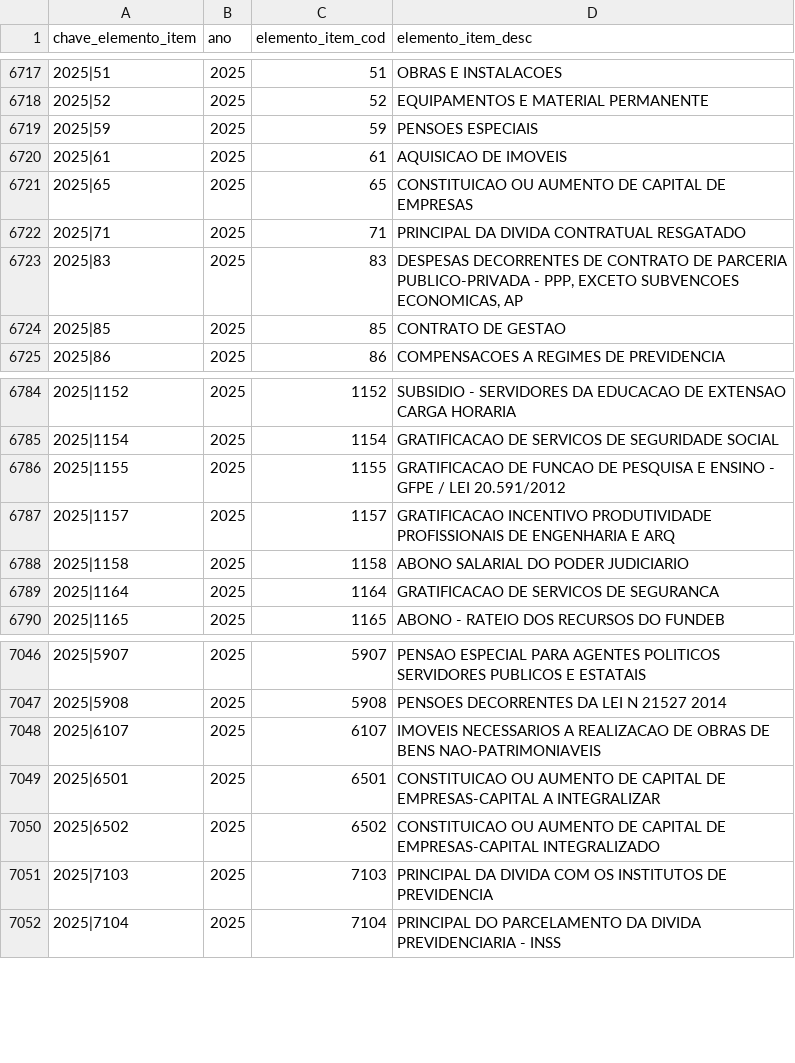
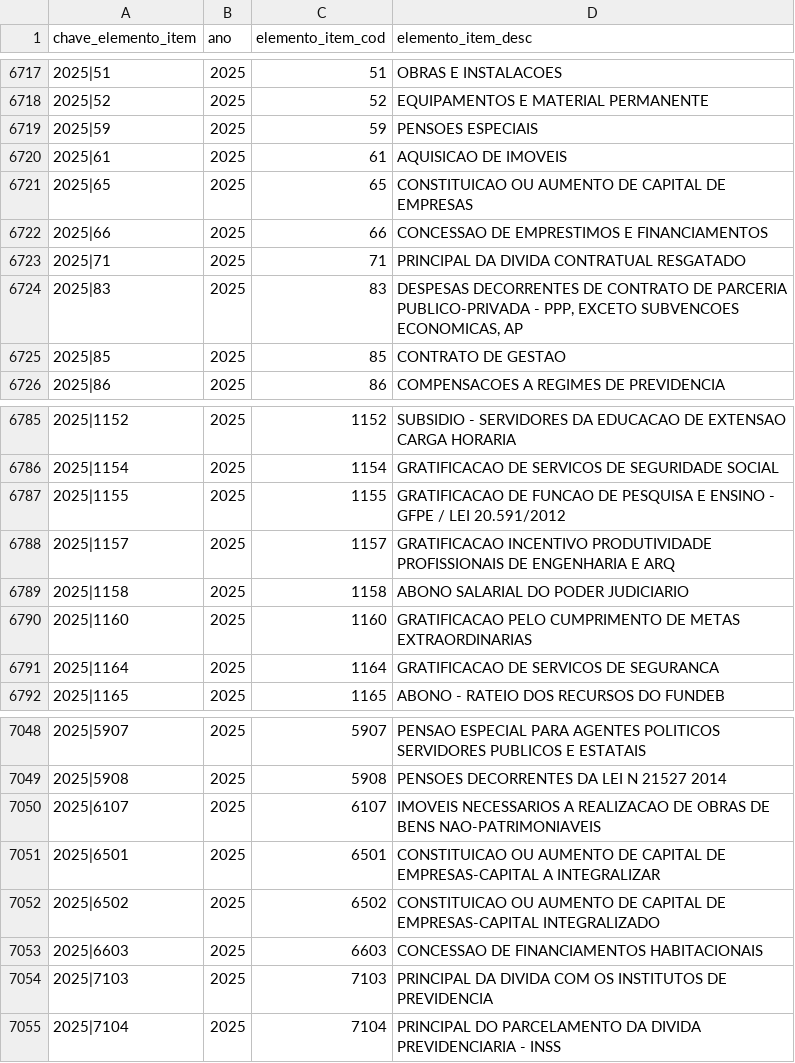
Before and after one commit to splor-mg/dados-aux-classificadores, a CSV file: data/elemento_item.csv, drawn as a sheet; only a part is shown, gaps mark what is left out.

```diff
--- a/data/elemento_item.csv
+++ b/data/elemento_item.csv
@@ -6721,2 +6721,3 @@ chave_elemento_item,ano,elemento_item_cod,elemento_item_desc
 2025|65,2025,65,CONSTITUICAO OU AUMENTO DE CAPITAL DE EMPRESAS
+2025|66,2025,66,CONCESSAO DE EMPRESTIMOS E FINANCIAMENTOS
 2025|71,2025,71,PRINCIPAL DA DIVIDA CONTRATUAL RESGATADO
@@ -6788,2 +6789,3 @@ chave_elemento_item,ano,elemento_item_cod,elemento_item_desc
 2025|1158,2025,1158,ABONO SALARIAL DO PODER JUDICIARIO
+2025|1160,2025,1160,GRATIFICACAO PELO CUMPRIMENTO DE METAS EXTRAORDINARIAS
 2025|1164,2025,1164,GRATIFICACAO DE SERVICOS DE SEGURANCA
@@ -7050,2 +7052,3 @@ chave_elemento_item,ano,elemento_item_cod,elemento_item_desc
 2025|6502,2025,6502,CONSTITUICAO OU AUMENTO DE CAPITAL DE EMPRESAS-CAPITAL INTEGRALIZADO
+2025|6603,2025,6603,CONCESSAO DE FINANCIAMENTOS HABITACIONAIS
 2025|7103,2025,7103,PRINCIPAL DA DIVIDA COM OS INSTITUTOS DE PREVIDENCIA
```
Also changed, not shown: data-raw/elemento_item_current.csv, 1 other file.
